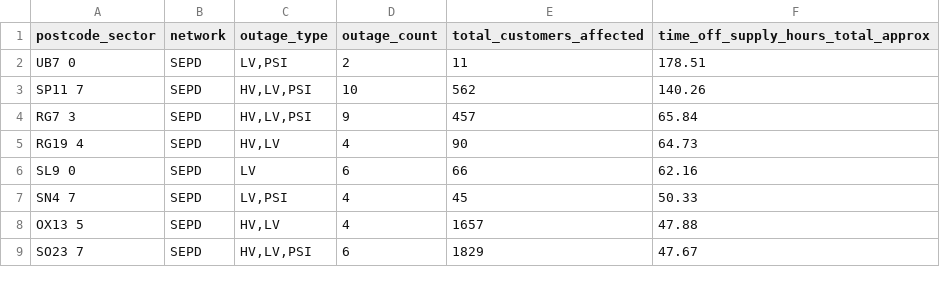
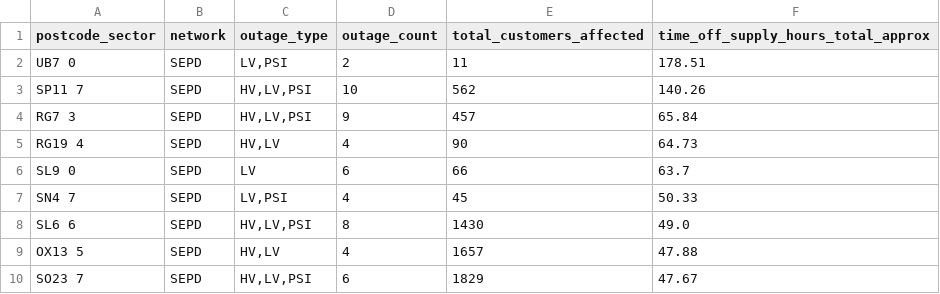
Before and after one commit to hatch-sse/powercuts-mvp, a CSV file: data/exports/sectors/postcode_sectors_2026-07.csv, drawn as a sheet; only a part is shown; the diff covers the shown part only.

```diff
--- a/data/exports/sectors/postcode_sectors_2026-07.csv
+++ b/data/exports/sectors/postcode_sectors_2026-07.csv
@@ -5,4 +5,5 @@ RG7 3,SEPD,"HV,LV,PSI",9,457,65.84
 RG19 4,SEPD,"HV,LV",4,90,64.73
-SL9 0,SEPD,LV,6,66,62.16
+SL9 0,SEPD,LV,6,66,63.7
 SN4 7,SEPD,"LV,PSI",4,45,50.33
+SL6 6,SEPD,"HV,LV,PSI",8,1430,49.0
 OX13 5,SEPD,"HV,LV",4,1657,47.88
```
Also changed, not shown: 14 added rows, 13 removed rows and 3 edited cells elsewhere in this file, data/exports/monthly/postcodes_2026-07.csv, data/exports/monthly/postcodes_current_month.csv, 8 other files.
